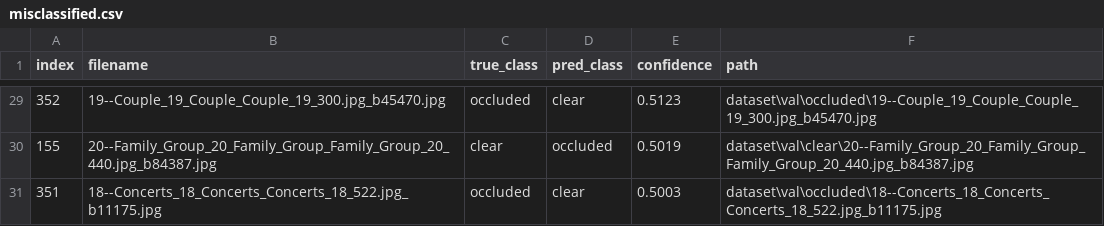
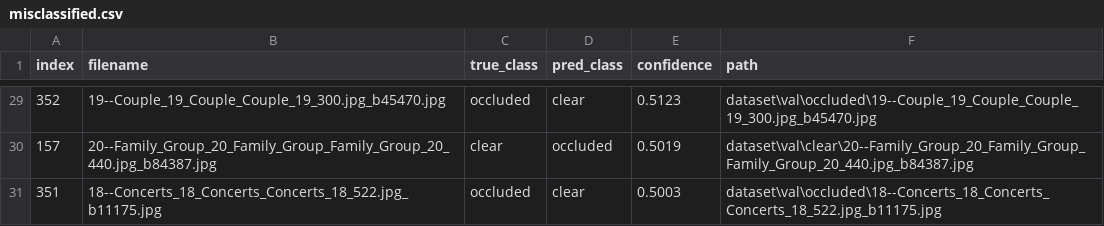
Before and after one commit to nhathung2006/face_occlusion_mobilenetv2.35, a CSV file: outputs/eval_val/misclassified.csv, drawn as a sheet; only a part is shown, gaps mark what is left out; the diff covers the shown part only.

```diff
--- a/outputs/eval_val/misclassified.csv
+++ b/outputs/eval_val/misclassified.csv
@@ -29,3 +29,3 @@ index,filename,true_class,pred_class,confidence,path
 352,19--Couple_19_Couple_Couple_19_300.jpg_b45470.jpg,occluded,clear,0.5123,dataset\val\occluded\19--Couple_19_Couple_Couple_19_300.jpg_b45470.jpg
-155,20--Family_Group_20_Family_Group_Family_Group_20_440.jpg_b84387.jpg,clear,occluded,0.5019,dataset\val\clear\20--Family_Group_20_Family_Group_Family_Group_20_440.jpg_b84387.jpg
+157,20--Family_Group_20_Family_Group_Family_Group_20_440.jpg_b84387.jpg,clear,occluded,0.5019,dataset\val\clear\20--Family_Group_20_Family_Group_Family_Group_20_440.jpg_b84387.jpg
 351,18--Concerts_18_Concerts_Concerts_18_522.jpg_b11175.jpg,occluded,clear,0.5003,dataset\val\occluded\18--Concerts_18_Concerts_Concerts_18_522.jpg_b11175.jpg
```
Also changed, not shown: 2 added rows, 2 removed rows and 15 edited cells elsewhere in this file, 3 other files.
